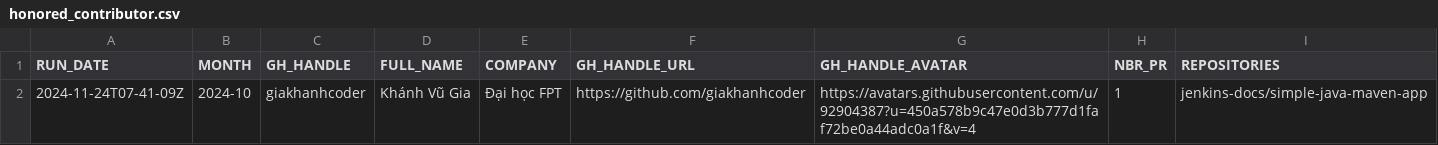
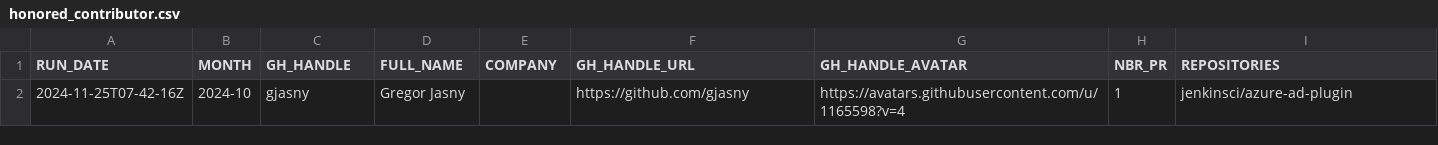
Before and after one commit to jmMeessen/jenkins-contribution-stats, a CSV file: data/honored_contributor.csv, drawn as a sheet; removed rows and columns are numbered as before the commit, all else as after; the diff names each change by its address in the sheet, - before the commit and + after, or states it on an @@ line.

```diff
--- a/data/honored_contributor.csv
+++ b/data/honored_contributor.csv
-row 2: 2024-11-24T07-41-09Z | 2024-10 | giakhanhcoder | Khánh Vũ Gia | Đại học FPT | https://github.com/giakhanhcoder | https://avatars.githubusercontent.com/u/92904387?u=450a578b9c47e0d3b777d1faf72be0a44adc0a1f&v=4 | 1 | jenkins-docs/simple-java-maven-app
+row 2: 2024-11-25T07-42-16Z | 2024-10 | gjasny | Gregor Jasny |  | https://github.com/gjasny | https://avatars.githubusercontent.com/u/1165598?v=4 | 1 | jenkinsci/azure-ad-plugin
```
